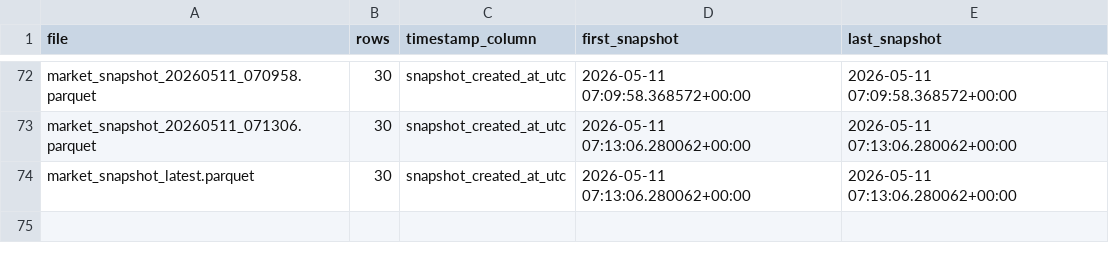
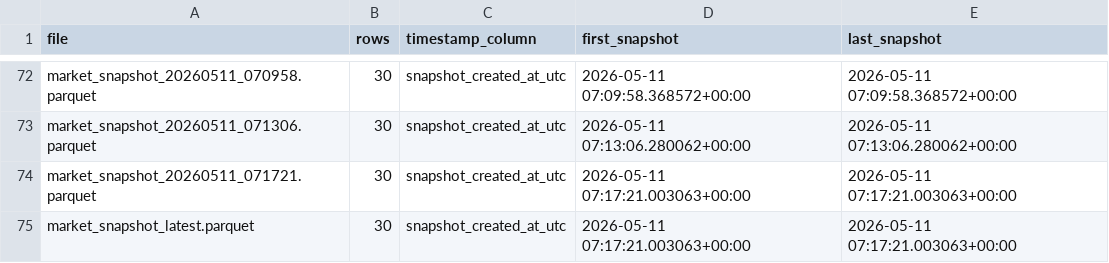
Before and after one commit to Bendecks/Odds-2, a CSV file: output/latest/snapshot_timing_report.csv, drawn as a sheet; only a part is shown, gaps mark what is left out.

```diff
--- a/output/latest/snapshot_timing_report.csv
+++ b/output/latest/snapshot_timing_report.csv
@@ -73,2 +73,3 @@ market_snapshot_20260511_070958.parquet,30,snapshot_created_at_utc,2026-05-11 07
 market_snapshot_20260511_071306.parquet,30,snapshot_created_at_utc,2026-05-11 07:13:06.280062+00:00,2026-05-11 07:13:06.280062+00:00
-market_snapshot_latest.parquet,30,snapshot_created_at_utc,2026-05-11 07:13:06.280062+00:00,2026-05-11 07:13:06.280062+00:00
+market_snapshot_20260511_071721.parquet,30,snapshot_created_at_utc,2026-05-11 07:17:21.003063+00:00,2026-05-11 07:17:21.003063+00:00
+market_snapshot_latest.parquet,30,snapshot_created_at_utc,2026-05-11 07:17:21.003063+00:00,2026-05-11 07:17:21.003063+00:00
```
Also changed, not shown: data/raw/upcoming/upcoming_fixtures.csv, output/latest/automation_monitor_report.csv, 21 other files.
